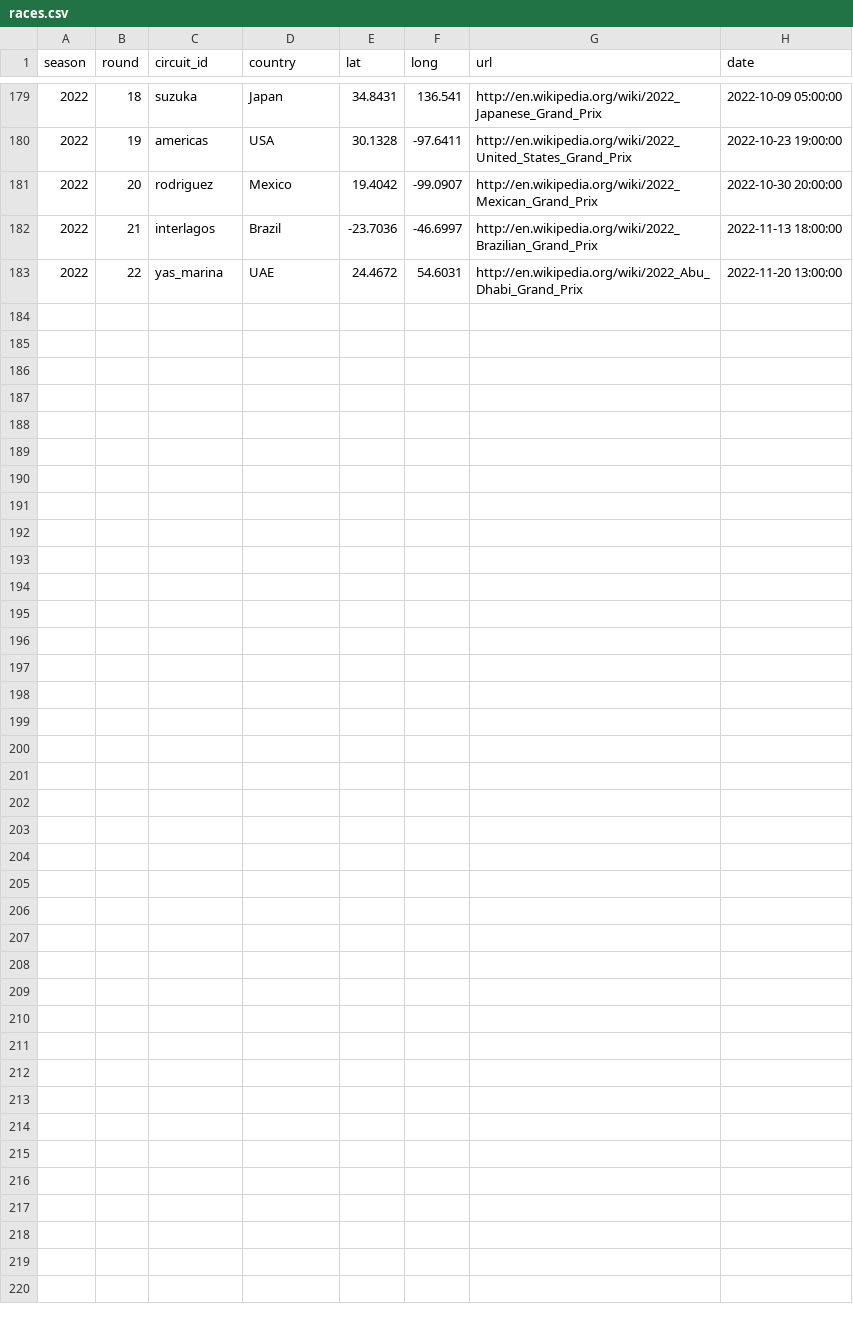
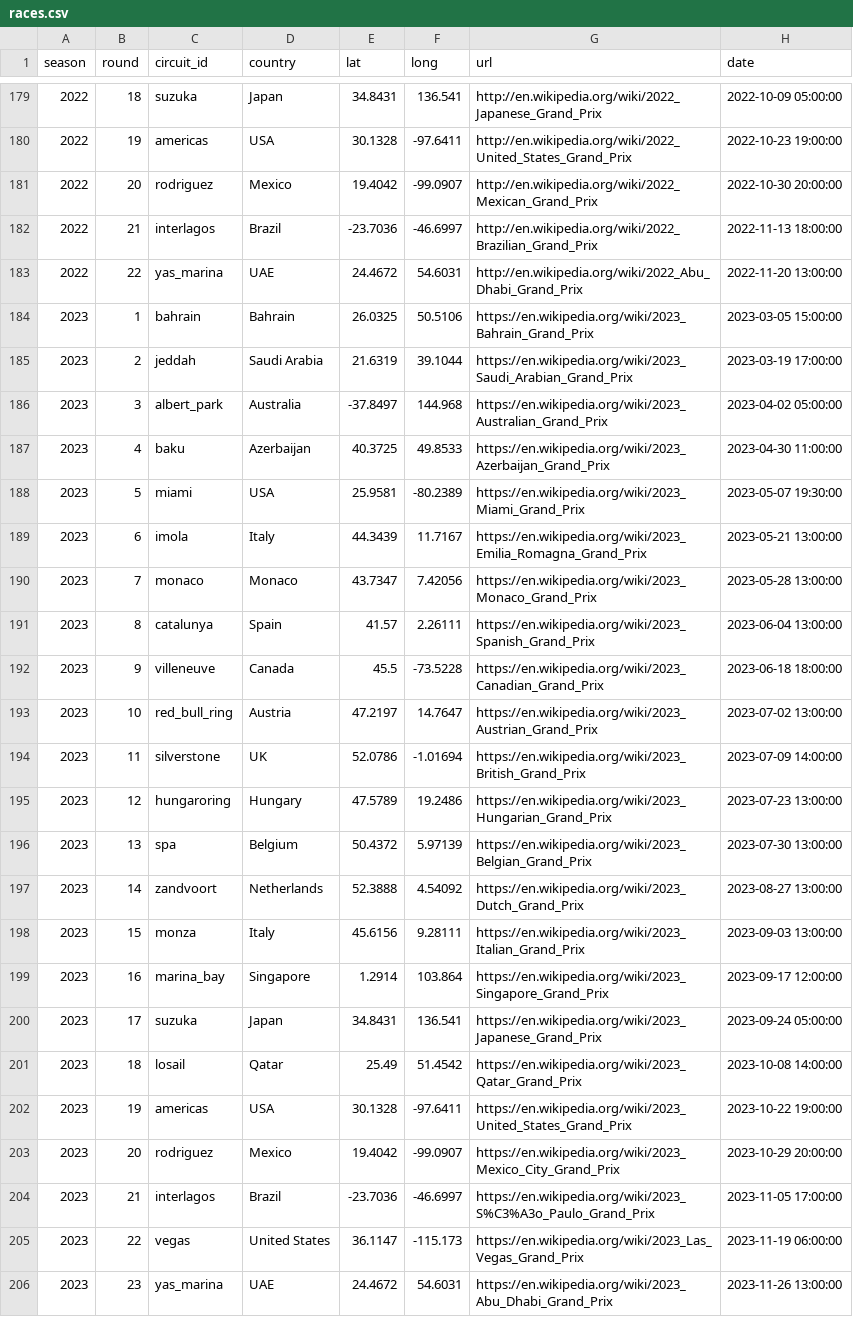
Before and after one commit to ollyjc99/F1-Fantasy-Predictor, a CSV file: data/races.csv, drawn as a sheet; only a part is shown, gaps mark what is left out.

```diff
--- a/data/races.csv
+++ b/data/races.csv
@@ -183 +183,24 @@ season,round,circuit_id,country,lat,long,url,date
 2022,22,yas_marina,UAE,24.4672,54.6031,http://en.wikipedia.org/wiki/2022_Abu_Dhabi_Grand_Prix,2022-11-20 13:00:00
+2023,1,bahrain,Bahrain,26.0325,50.5106,https://en.wikipedia.org/wiki/2023_Bahrain_Grand_Prix,2023-03-05 15:00:00
+2023,2,jeddah,Saudi Arabia,21.6319,39.1044,https://en.wikipedia.org/wiki/2023_Saudi_Arabian_Grand_Prix,2023-03-19 17:00:00
+2023,3,albert_park,Australia,-37.8497,144.968,https://en.wikipedia.org/wiki/2023_Australian_Grand_Prix,2023-04-02 05:00:00
+2023,4,baku,Azerbaijan,40.3725,49.8533,https://en.wikipedia.org/wiki/2023_Azerbaijan_Grand_Prix,2023-04-30 11:00:00
+2023,5,miami,USA,25.9581,-80.2389,https://en.wikipedia.org/wiki/2023_Miami_Grand_Prix,2023-05-07 19:30:00
+2023,6,imola,Italy,44.3439,11.7167,https://en.wikipedia.org/wiki/2023_Emilia_Romagna_Grand_Prix,2023-05-21 13:00:00
+2023,7,monaco,Monaco,43.7347,7.42056,https://en.wikipedia.org/wiki/2023_Monaco_Grand_Prix,2023-05-28 13:00:00
+2023,8,catalunya,Spain,41.57,2.26111,https://en.wikipedia.org/wiki/2023_Spanish_Grand_Prix,2023-06-04 13:00:00
+2023,9,villeneuve,Canada,45.5,-73.5228,https://en.wikipedia.org/wiki/2023_Canadian_Grand_Prix,2023-06-18 18:00:00
+2023,10,red_bull_ring,Austria,47.2197,14.7647,https://en.wikipedia.org/wiki/2023_Austrian_Grand_Prix,2023-07-02 13:00:00
+2023,11,silverstone,UK,52.0786,-1.01694,https://en.wikipedia.org/wiki/2023_British_Grand_Prix,2023-07-09 14:00:00
+2023,12,hungaroring,Hungary,47.5789,19.2486,https://en.wikipedia.org/wiki/2023_Hungarian_Grand_Prix,2023-07-23 13:00:00
+2023,13,spa,Belgium,50.4372,5.97139,https://en.wikipedia.org/wiki/2023_Belgian_Grand_Prix,2023-07-30 13:00:00
+2023,14,zandvoort,Netherlands,52.3888,4.54092,https://en.wikipedia.org/wiki/2023_Dutch_Grand_Prix,2023-08-27 13:00:00
+2023,15,monza,Italy,45.6156,9.28111,https://en.wikipedia.org/wiki/2023_Italian_Grand_Prix,2023-09-03 13:00:00
+2023,16,marina_bay,Singapore,1.2914,103.864,https://en.wikipedia.org/wiki/2023_Singapore_Grand_Prix,2023-09-17 12:00:00
+2023,17,suzuka,Japan,34.8431,136.541,https://en.wikipedia.org/wiki/2023_Japanese_Grand_Prix,2023-09-24 05:00:00
+2023,18,losail,Qatar,25.49,51.4542,https://en.wikipedia.org/wiki/2023_Qatar_Grand_Prix,2023-10-08 14:00:00
+2023,19,americas,USA,30.1328,-97.6411,https://en.wikipedia.org/wiki/2023_United_States_Grand_Prix,2023-10-22 19:00:00
+2023,20,rodriguez,Mexico,19.4042,-99.0907,https://en.wikipedia.org/wiki/2023_Mexico_City_Grand_Prix,2023-10-29 20:00:00
+2023,21,interlagos,Brazil,-23.7036,-46.6997,https://en.wikipedia.org/wiki/2023_S%C3%A3o_Paulo_Grand_Prix,2023-11-05 17:00:00
+2023,22,vegas,United States,36.1147,-115.173,https://en.wikipedia.org/wiki/2023_Las_Vegas_Grand_Prix,2023-11-19 06:00:00
+2023,23,yas_marina,UAE,24.4672,54.6031,https://en.wikipedia.org/wiki/2023_Abu_Dhabi_Grand_Prix,2023-11-26 13:00:00
```
Also changed, not shown: data/qualifying.csv, 18 other files.
